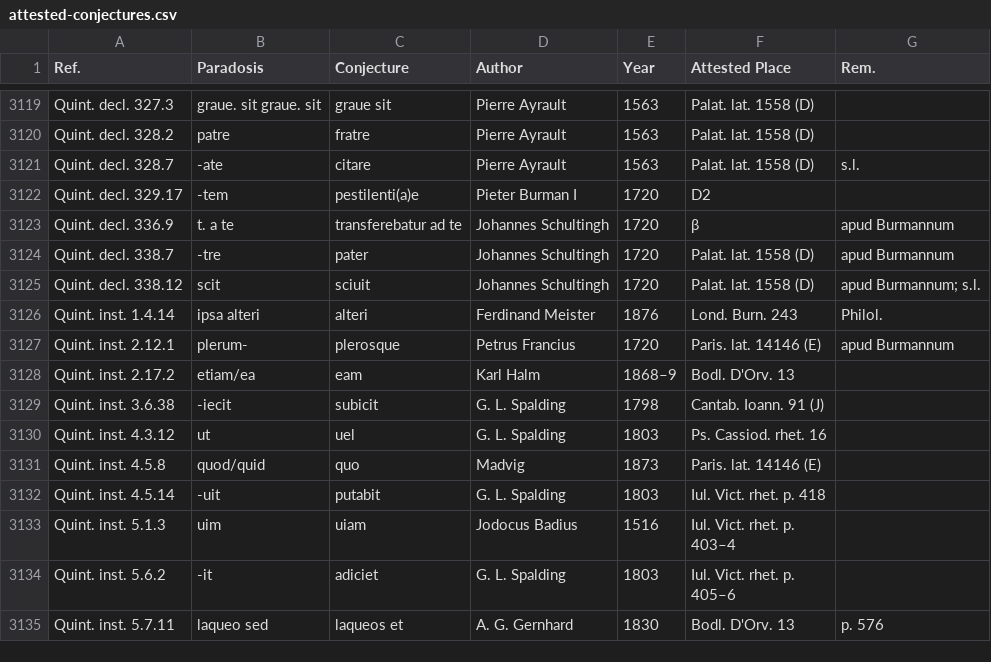
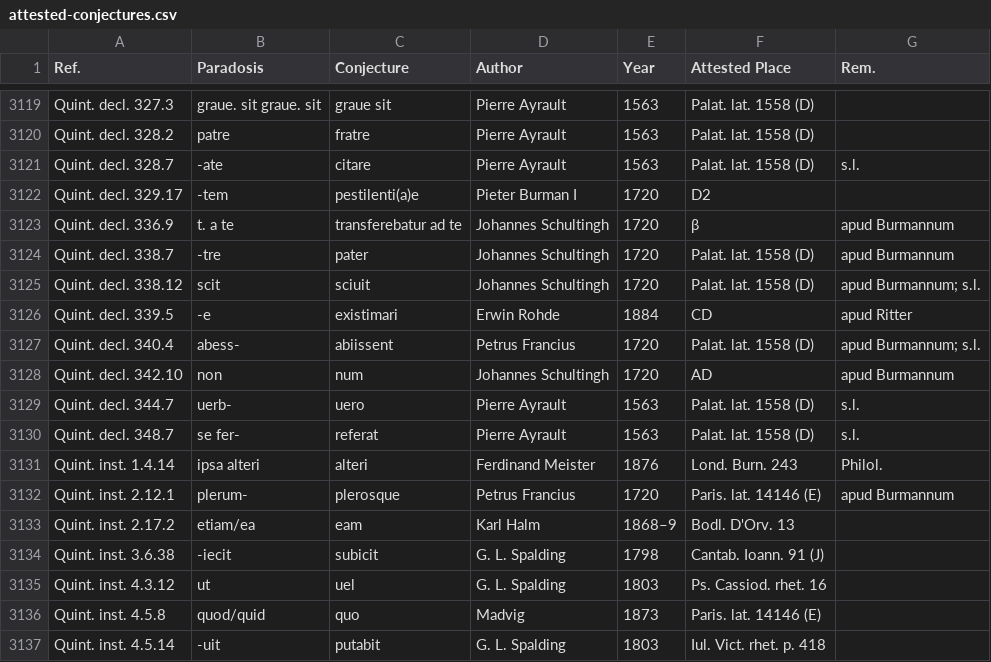
Before and after one commit to tkb-github/attested-conjectures, a CSV file: attested-conjectures.csv, drawn as a sheet; only a part is shown, gaps mark what is left out; the shorter side is filled out with more unchanged rows; the diff names each change by its address in the sheet, - before the commit and + after, or states it on an @@ line.

Commit message:
Update attested-conjectures.csv

```diff
--- a/attested-conjectures.csv
+++ b/attested-conjectures.csv
+row 3126: Quint. decl. 339.5 | -e | existimari | Erwin Rohde | 1884 | CD | apud Ritter
+row 3127: Quint. decl. 340.4 | abess- | abiissent | Petrus Francius | 1720 | Palat. lat. 1558 (D) | apud Burmannum; s.l.
+row 3128: Quint. decl. 342.10 | non | num | Johannes Schultingh | 1720 | AD | apud Burmannum
+row 3129: Quint. decl. 344.7 | uerb- | uero | Pierre Ayrault | 1563 | Palat. lat. 1558 (D) | s.l.
+row 3130: Quint. decl. 348.7 | se fer- | referat | Pierre Ayrault | 1563 | Palat. lat. 1558 (D) | s.l.
```
